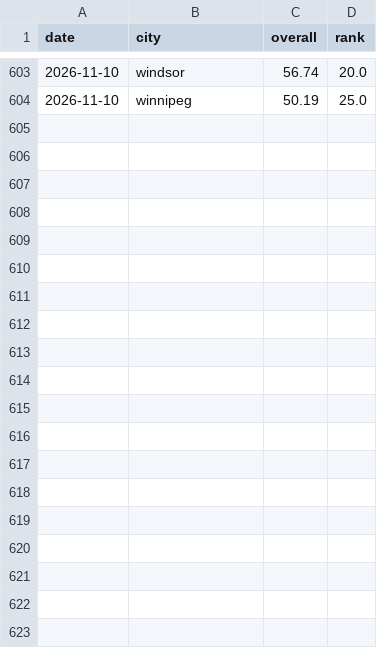
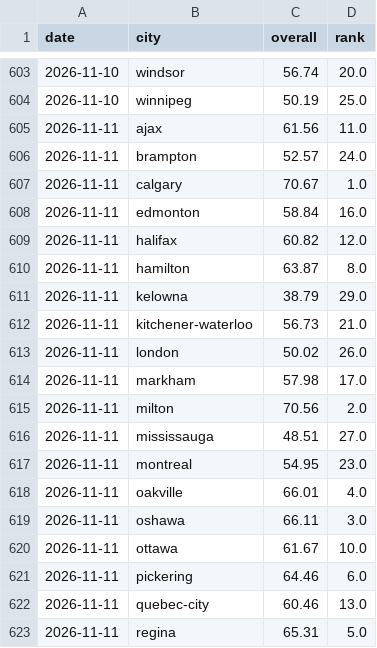
Before and after one commit to imran-ahmed377/city_rank_ai, a CSV file: data/history/rankings.csv, drawn as a sheet; only a part is shown, gaps mark what is left out; the diff covers the shown part only.

```diff
--- a/data/history/rankings.csv
+++ b/data/history/rankings.csv
@@ -604 +604,20 @@ date,city,overall,rank
 2026-11-10,winnipeg,50.19,25.0
+2026-11-11,ajax,61.56,11.0
+2026-11-11,brampton,52.57,24.0
+2026-11-11,calgary,70.67,1.0
+2026-11-11,edmonton,58.84,16.0
+2026-11-11,halifax,60.82,12.0
+2026-11-11,hamilton,63.87,8.0
+2026-11-11,kelowna,38.79,29.0
+2026-11-11,kitchener-waterloo,56.73,21.0
+2026-11-11,london,50.02,26.0
+2026-11-11,markham,57.98,17.0
+2026-11-11,milton,70.56,2.0
+2026-11-11,mississauga,48.51,27.0
+2026-11-11,montreal,54.95,23.0
+2026-11-11,oakville,66.01,4.0
+2026-11-11,oshawa,66.11,3.0
+2026-11-11,ottawa,61.67,10.0
+2026-11-11,pickering,64.46,6.0
+2026-11-11,quebec-city,60.46,13.0
+2026-11-11,regina,65.31,5.0
```
Also changed, not shown: 10 added rows elsewhere in this file, data/history/traffic_samples.csv, data/history/weather_observations.csv, 4 other files.
